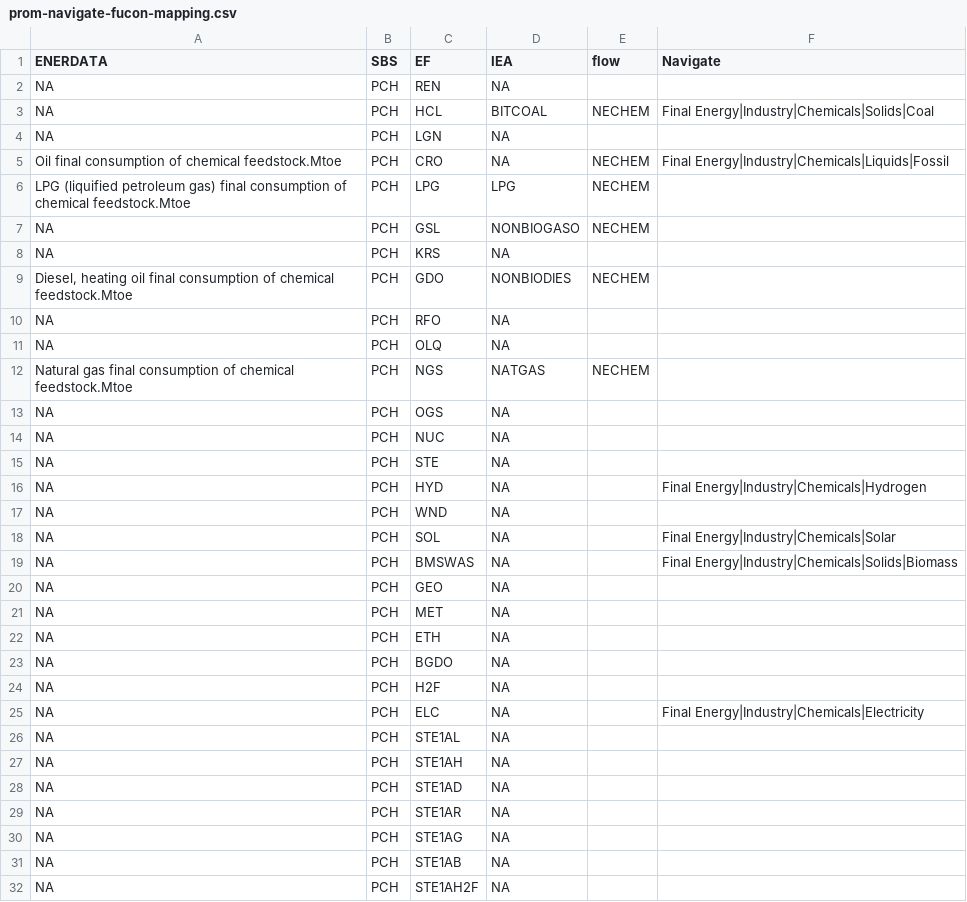
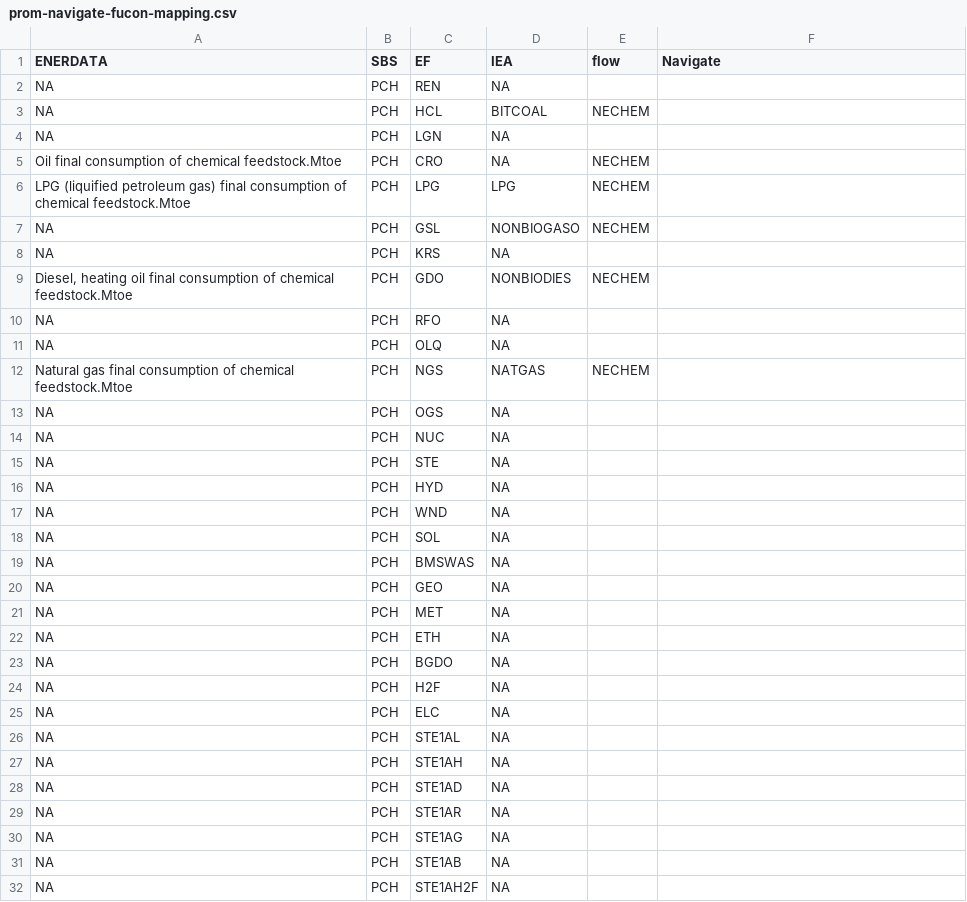
Before and after one commit to e3modelling/mrprom, a CSV file: inst/extdata/sectoral/prom-navigate-fucon-mapping.csv, drawn as a sheet; only a part is shown.

Commit message:
fix years and mapping

```diff
--- a/inst/extdata/sectoral/prom-navigate-fucon-mapping.csv
+++ b/inst/extdata/sectoral/prom-navigate-fucon-mapping.csv
@@ -2,5 +2,5 @@ ENERDATA,SBS,EF,IEA,flow,Navigate
 NA,PCH,REN,NA,,
-NA,PCH,HCL,BITCOAL,NECHEM,Final Energy|Industry|Chemicals|Solids|Coal
+NA,PCH,HCL,BITCOAL,NECHEM,
 NA,PCH,LGN,NA,,
-Oil final consumption of chemical feedstock.Mtoe,PCH,CRO,NA,NECHEM,Final Energy|Industry|Chemicals|Liquids|Fossil
+Oil final consumption of chemical feedstock.Mtoe,PCH,CRO,NA,NECHEM,
 LPG (liquified petroleum gas) final consumption of chemical feedstock.Mtoe,PCH,LPG,LPG,NECHEM,
@@ -15,6 +15,6 @@ NA,PCH,NUC,NA,,
 NA,PCH,STE,NA,,
-NA,PCH,HYD,NA,,Final Energy|Industry|Chemicals|Hydrogen
+NA,PCH,HYD,NA,,
 NA,PCH,WND,NA,,
-NA,PCH,SOL,NA,,Final Energy|Industry|Chemicals|Solar
-NA,PCH,BMSWAS,NA,,Final Energy|Industry|Chemicals|Solids|Biomass
+NA,PCH,SOL,NA,,
+NA,PCH,BMSWAS,NA,,
 NA,PCH,GEO,NA,,
@@ -24,3 +24,3 @@ NA,PCH,BGDO,NA,,
 NA,PCH,H2F,NA,,
-NA,PCH,ELC,NA,,Final Energy|Industry|Chemicals|Electricity
+NA,PCH,ELC,NA,,
 NA,PCH,STE1AL,NA,,
```
Also changed, not shown: 1 other file.
